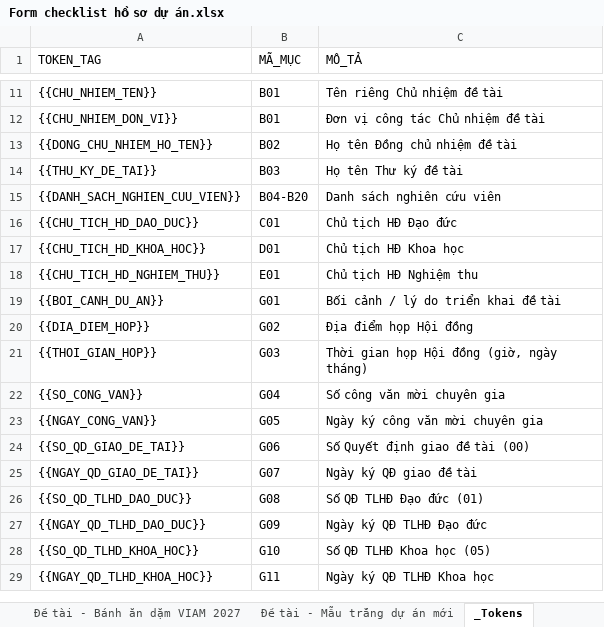
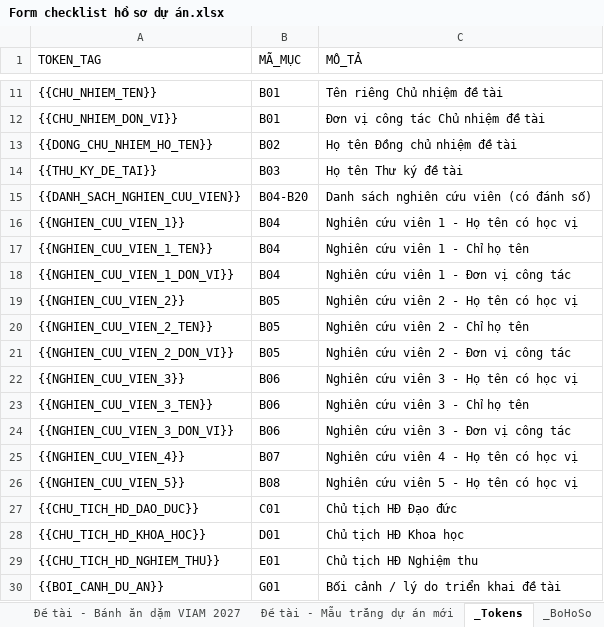
Before and after one commit to setsuna1995/tool-ho-so, an Excel workbook: Form checklist hồ sơ dự án.xlsx, sheet _Tokens, drawn as a sheet; only a part is shown, gaps mark what is left out; the shorter side is filled out with more unchanged rows; values as stored, in another font and other column widths than the file's, no borders; the diff names each change by its address in the sheet, - before the commit and + after, or states it on an @@ line.

Commit message:
feat: add modular dossier management system with automated personnel and token validation logic.

```diff
--- a/Form checklist hồ sơ dự án.xlsx (sheet _Tokens)
+++ b/Form checklist hồ sơ dự án.xlsx (sheet _Tokens)
+sheet tab: _BoHoSo
-C15 (MÔ_TẢ): Danh sách nghiên cứu viên
+C15 (MÔ_TẢ): Danh sách nghiên cứu viên (có đánh số)
+row 16: {{NGHIEN_CUU_VIEN_1}} | B04 | Nghiên cứu viên 1 - Họ tên có học vị
+row 17: {{NGHIEN_CUU_VIEN_1_TEN}} | B04 | Nghiên cứu viên 1 - Chỉ họ tên
+row 18: {{NGHIEN_CUU_VIEN_1_DON_VI}} | B04 | Nghiên cứu viên 1 - Đơn vị công tác
+row 19: {{NGHIEN_CUU_VIEN_2}} | B05 | Nghiên cứu viên 2 - Họ tên có học vị
+row 20: {{NGHIEN_CUU_VIEN_2_TEN}} | B05 | Nghiên cứu viên 2 - Chỉ họ tên
+row 21: {{NGHIEN_CUU_VIEN_2_DON_VI}} | B05 | Nghiên cứu viên 2 - Đơn vị công tác
+row 22: {{NGHIEN_CUU_VIEN_3}} | B06 | Nghiên cứu viên 3 - Họ tên có học vị
+row 23: {{NGHIEN_CUU_VIEN_3_TEN}} | B06 | Nghiên cứu viên 3 - Chỉ họ tên
+row 24: {{NGHIEN_CUU_VIEN_3_DON_VI}} | B06 | Nghiên cứu viên 3 - Đơn vị công tác
+row 25: {{NGHIEN_CUU_VIEN_4}} | B07 | Nghiên cứu viên 4 - Họ tên có học vị
+row 26: {{NGHIEN_CUU_VIEN_5}} | B08 | Nghiên cứu viên 5 - Họ tên có học vị
```
Also changed, not shown: sheet Đề tài - Bánh ăn dặm VIAM 2027, sheet Đề tài - Mẫu trắng dự án mới, 13 other files.
